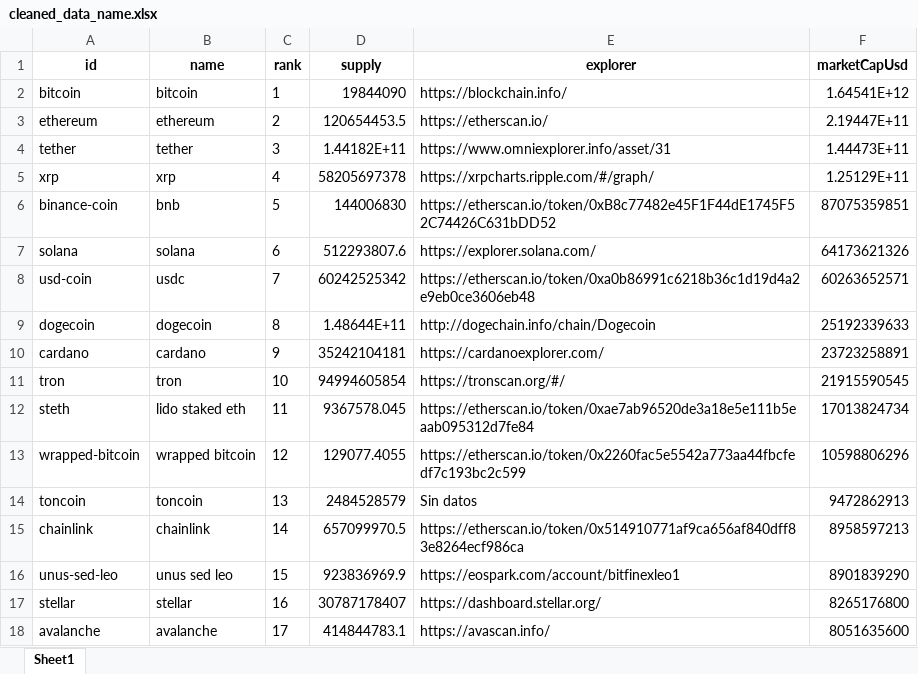
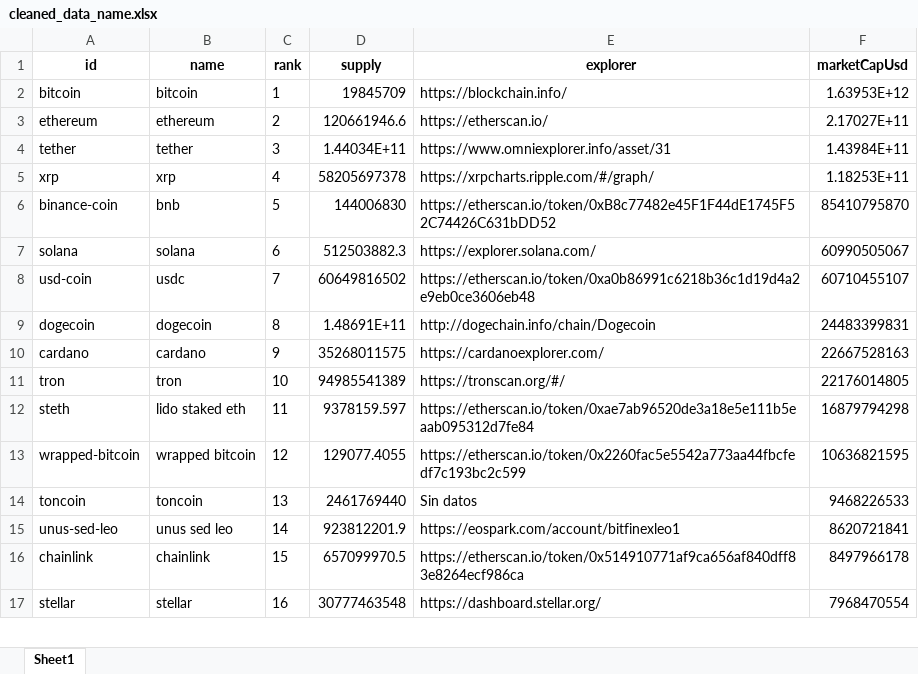
Before and after one commit to gedar1971/bigdata2501_actividad_1, an Excel workbook: src/static/cleaned_data/cleaned_data_name.xlsx, sheet Sheet1, drawn as a sheet; only a part is shown; values as stored, in another font and other column widths than the file's, no borders; removed rows and columns are numbered as before the commit, all else as after; the diff covers the shown part only; the diff names each change by its address in the sheet, - before the commit and + after, or states it on an @@ line.

```diff
--- a/src/static/cleaned_data/cleaned_data_name.xlsx (sheet Sheet1)
+++ b/src/static/cleaned_data/cleaned_data_name.xlsx (sheet Sheet1)
-D2 (supply): 19844090
+D2 (supply): 19845709
-F2 (marketCapUsd): 1.64541E+12
+F2 (marketCapUsd): 1.63953E+12
-D3 (supply): 120654453.5
+D3 (supply): 120661946.6
-F3 (marketCapUsd): 2.19447E+11
+F3 (marketCapUsd): 2.17027E+11
-D4 (supply): 1.44182E+11
+D4 (supply): 1.44034E+11
-F4 (marketCapUsd): 1.44473E+11
+F4 (marketCapUsd): 1.43984E+11
-F5 (marketCapUsd): 1.25129E+11
+F5 (marketCapUsd): 1.18253E+11
-F6 (marketCapUsd): 87075359851
+F6 (marketCapUsd): 85410795870
-D7 (supply): 512293807.6
+D7 (supply): 512503882.3
-F7 (marketCapUsd): 64173621326
+F7 (marketCapUsd): 60990505067
-D8 (supply): 60242525342
+D8 (supply): 60649816502
-F8 (marketCapUsd): 60263652571
+F8 (marketCapUsd): 60710455107
-D9 (supply): 1.48644E+11
+D9 (supply): 1.48691E+11
-F9 (marketCapUsd): 25192339633
+F9 (marketCapUsd): 24483399831
-D10 (supply): 35242104181
+D10 (supply): 35268011575
-F10 (marketCapUsd): 23723258891
+F10 (marketCapUsd): 22667528163
-D11 (supply): 94994605854
+D11 (supply): 94985541389
-F11 (marketCapUsd): 21915590545
+F11 (marketCapUsd): 22176014805
-D12 (supply): 9367578.045
+D12 (supply): 9378159.597
-F12 (marketCapUsd): 17013824734
+F12 (marketCapUsd): 16879794298
-F13 (marketCapUsd): 10598806296
+F13 (marketCapUsd): 10636821595
-D14 (supply): 2484528579
+D14 (supply): 2461769440
-F14 (marketCapUsd): 9472862913
+F14 (marketCapUsd): 9468226533
-row 15: chainlink | chainlink | 14 | 657099970.5 | https://etherscan.io/token/0x514910771af9ca656af840dff83e8264ecf986ca | 8958597213
-C15 (rank): 15
+C15 (rank): 14
-D15 (supply): 923836969.9
+D15 (supply): 923812201.9
-F15 (marketCapUsd): 8901839290
+F15 (marketCapUsd): 8620721841
+row 16: chainlink | chainlink | 15 | 657099970.5 | https://etherscan.io/token/0x514910771af9ca656af840dff83e8264ecf986ca | 8497966178
-D17 (supply): 30787178407
+D17 (supply): 30777463548
-F17 (marketCapUsd): 8265176800
+F17 (marketCapUsd): 7968470554
-row 18: avalanche | avalanche | 17 | 414844783.1 | https://avascan.info/ | 8051635600
```
Also changed, not shown: 32 added rows, 31 removed rows and 98 edited cells elsewhere in this sheet, src/static/cleaned_data/cleaned_data_symbol.xlsx, src/static/enriched_data/enriched_data.xlsx, 11 other files.
